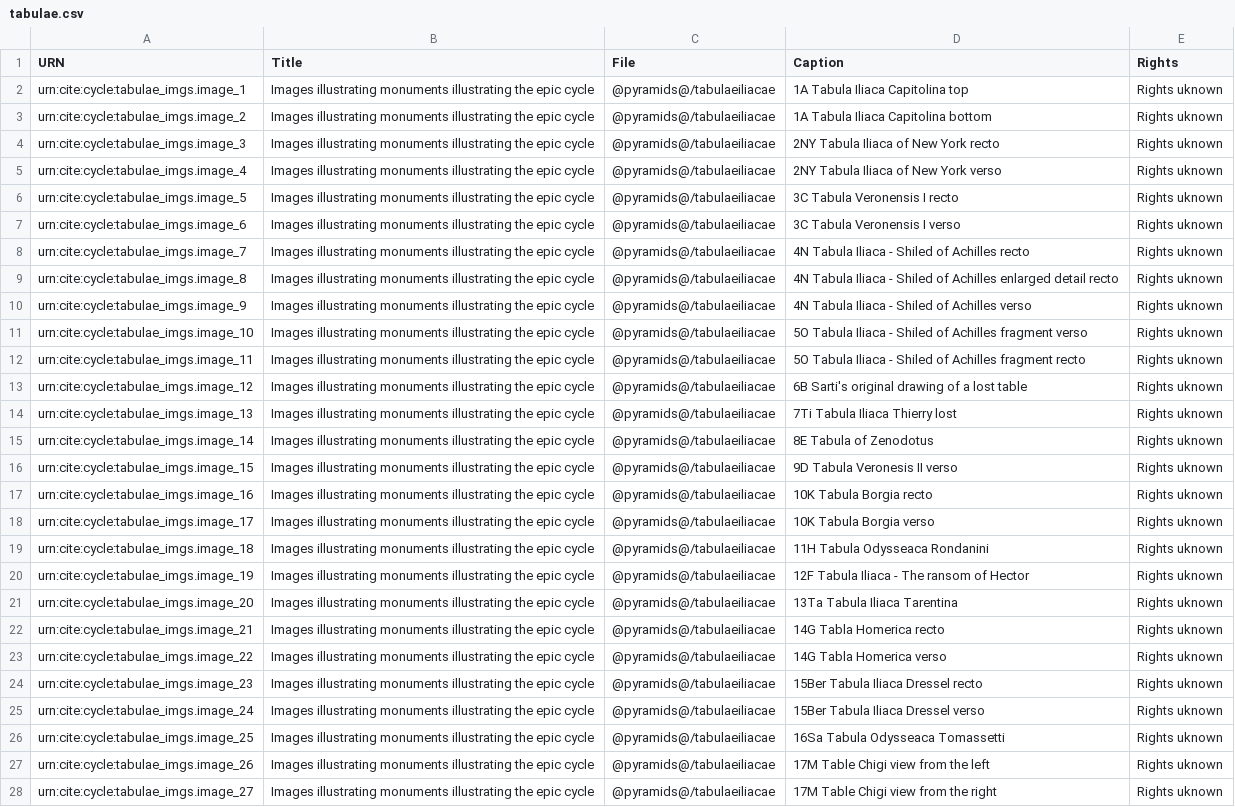
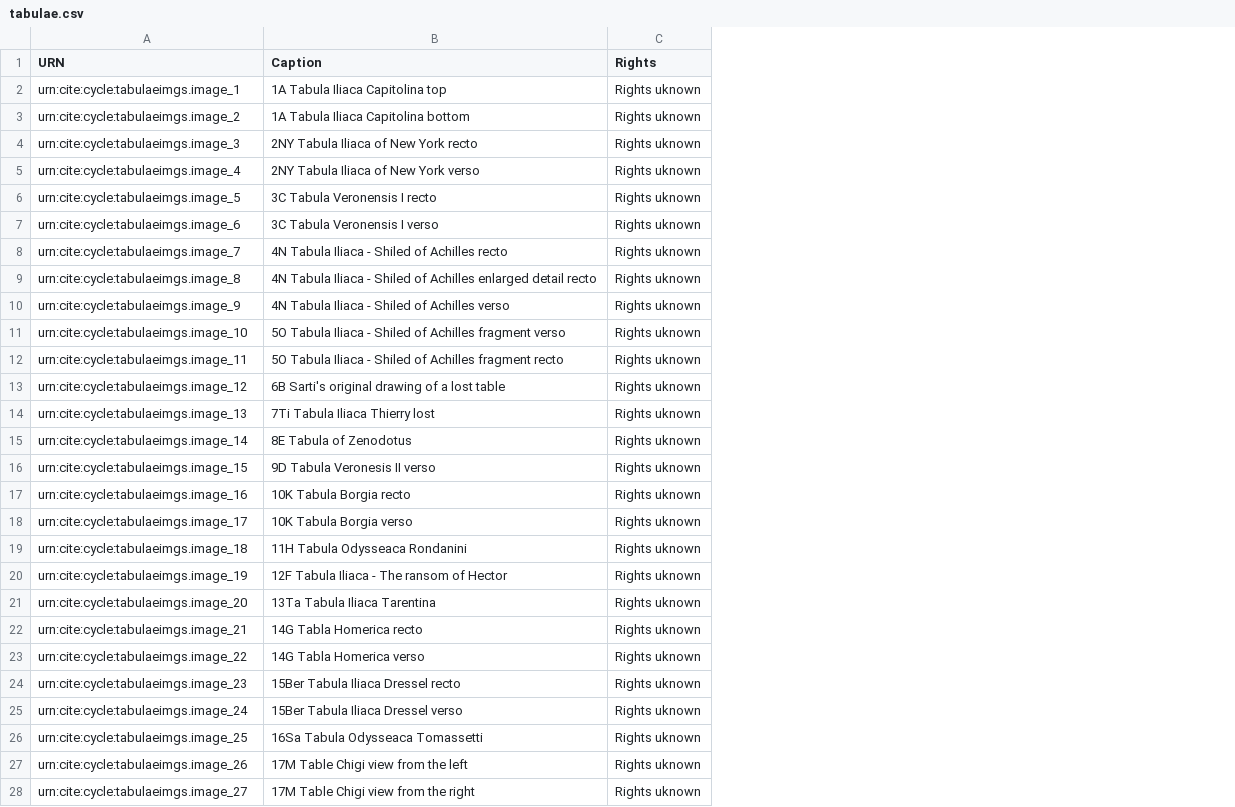
Before and after one commit to neelsmith/retelling, a CSV file: collections/imgs/tabulae.csv, drawn as a sheet; only a part is shown; the diff covers the shown part only; the diff names each change by its address in the sheet, - before the commit and + after, or states it on an @@ line.

Commit message:
Format csv file

```diff
--- a/collections/imgs/tabulae.csv
+++ b/collections/imgs/tabulae.csv
-column B (Title), rows 2-28: all Images illustrating monuments illustrating the epic cycle
-column C (File), rows 2-28: all @pyramids@/tabulaeiliacae
-A2 (URN): urn:cite:cycle:tabulae_imgs.image_1
+A2 (URN): urn:cite:cycle:tabulaeimgs.image_1
-A3 (URN): urn:cite:cycle:tabulae_imgs.image_2
+A3 (URN): urn:cite:cycle:tabulaeimgs.image_2
-A4 (URN): urn:cite:cycle:tabulae_imgs.image_3
+A4 (URN): urn:cite:cycle:tabulaeimgs.image_3
-A5 (URN): urn:cite:cycle:tabulae_imgs.image_4
+A5 (URN): urn:cite:cycle:tabulaeimgs.image_4
-A6 (URN): urn:cite:cycle:tabulae_imgs.image_5
+A6 (URN): urn:cite:cycle:tabulaeimgs.image_5
-A7 (URN): urn:cite:cycle:tabulae_imgs.image_6
+A7 (URN): urn:cite:cycle:tabulaeimgs.image_6
-A8 (URN): urn:cite:cycle:tabulae_imgs.image_7
+A8 (URN): urn:cite:cycle:tabulaeimgs.image_7
-A9 (URN): urn:cite:cycle:tabulae_imgs.image_8
+A9 (URN): urn:cite:cycle:tabulaeimgs.image_8
-A10 (URN): urn:cite:cycle:tabulae_imgs.image_9
+A10 (URN): urn:cite:cycle:tabulaeimgs.image_9
-A11 (URN): urn:cite:cycle:tabulae_imgs.image_10
+A11 (URN): urn:cite:cycle:tabulaeimgs.image_10
-A12 (URN): urn:cite:cycle:tabulae_imgs.image_11
+A12 (URN): urn:cite:cycle:tabulaeimgs.image_11
-A13 (URN): urn:cite:cycle:tabulae_imgs.image_12
+A13 (URN): urn:cite:cycle:tabulaeimgs.image_12
-A14 (URN): urn:cite:cycle:tabulae_imgs.image_13
+A14 (URN): urn:cite:cycle:tabulaeimgs.image_13
-A15 (URN): urn:cite:cycle:tabulae_imgs.image_14
+A15 (URN): urn:cite:cycle:tabulaeimgs.image_14
-A16 (URN): urn:cite:cycle:tabulae_imgs.image_15
+A16 (URN): urn:cite:cycle:tabulaeimgs.image_15
-A17 (URN): urn:cite:cycle:tabulae_imgs.image_16
+A17 (URN): urn:cite:cycle:tabulaeimgs.image_16
-A18 (URN): urn:cite:cycle:tabulae_imgs.image_17
+A18 (URN): urn:cite:cycle:tabulaeimgs.image_17
-A19 (URN): urn:cite:cycle:tabulae_imgs.image_18
+A19 (URN): urn:cite:cycle:tabulaeimgs.image_18
-A20 (URN): urn:cite:cycle:tabulae_imgs.image_19
+A20 (URN): urn:cite:cycle:tabulaeimgs.image_19
-A21 (URN): urn:cite:cycle:tabulae_imgs.image_20
+A21 (URN): urn:cite:cycle:tabulaeimgs.image_20
-A22 (URN): urn:cite:cycle:tabulae_imgs.image_21
+A22 (URN): urn:cite:cycle:tabulaeimgs.image_21
-A23 (URN): urn:cite:cycle:tabulae_imgs.image_22
+A23 (URN): urn:cite:cycle:tabulaeimgs.image_22
-A24 (URN): urn:cite:cycle:tabulae_imgs.image_23
+A24 (URN): urn:cite:cycle:tabulaeimgs.image_23
-A25 (URN): urn:cite:cycle:tabulae_imgs.image_24
+A25 (URN): urn:cite:cycle:tabulaeimgs.image_24
-A26 (URN): urn:cite:cycle:tabulae_imgs.image_25
+A26 (URN): urn:cite:cycle:tabulaeimgs.image_25
-A27 (URN): urn:cite:cycle:tabulae_imgs.image_26
+A27 (URN): urn:cite:cycle:tabulaeimgs.image_26
-A28 (URN): urn:cite:cycle:tabulae_imgs.image_27
+A28 (URN): urn:cite:cycle:tabulaeimgs.image_27
```
Also changed, not shown: 4 edited cells elsewhere in this file.
